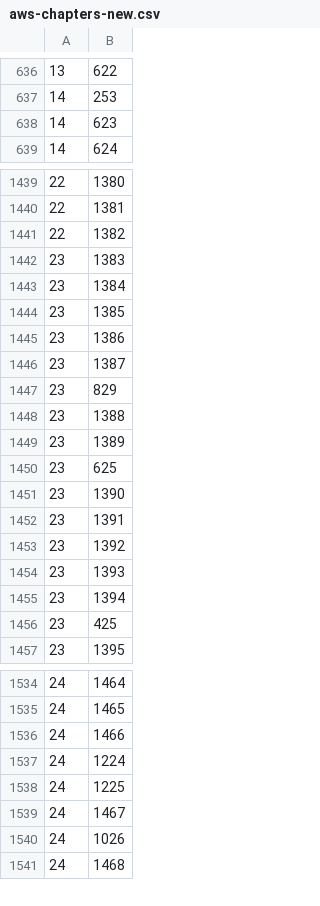
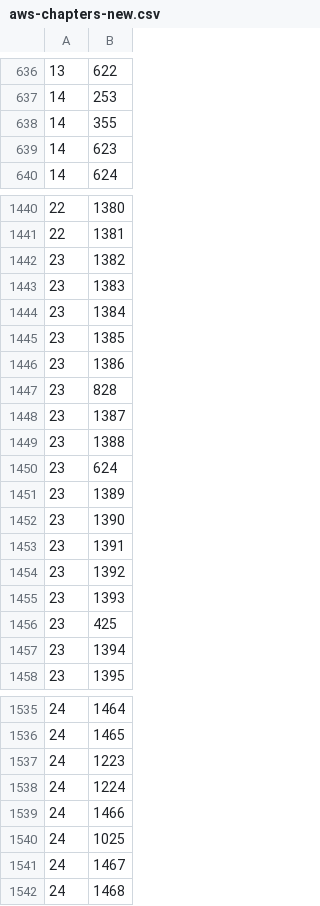
Before and after one commit to bmaupin/android-arabic-flashcards, a CSV file: support/scripts/aws-chapters-new.csv, drawn as a sheet; only a part is shown, gaps mark what is left out; the diff covers the shown part only.

```diff
--- a/support/scripts/aws-chapters-new.csv
+++ b/support/scripts/aws-chapters-new.csv
@@ -637,2 +637,3 @@
 14|253
+14|355
 14|623
@@ -1440,3 +1441,3 @@
 22|1381
-22|1382
+23|1382
 23|1383
@@ -1445,7 +1446,7 @@
 23|1386
+23|828
 23|1387
-23|829
 23|1388
+23|624
 23|1389
-23|625
 23|1390
@@ -1454,4 +1455,4 @@
 23|1393
+23|425
 23|1394
-23|425
 23|1395
@@ -1535,7 +1536,7 @@
 24|1465
+24|1223
+24|1224
 24|1466
-24|1224
-24|1225
+24|1025
 24|1467
-24|1026
 24|1468
```
Also changed, not shown: 15 added rows, 16 removed rows, 26 moved rows and 11 edited cells elsewhere in this file, support/scripts/arabic-words-separated-vowels.csv, 1 other file.
